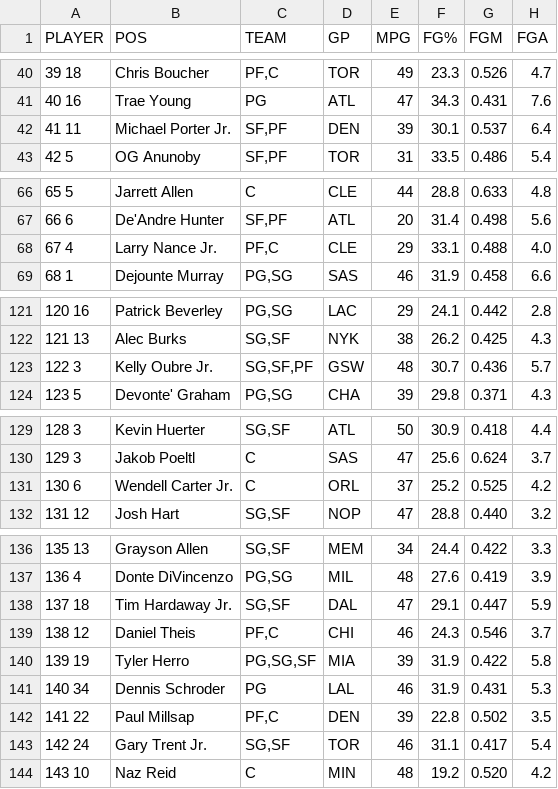
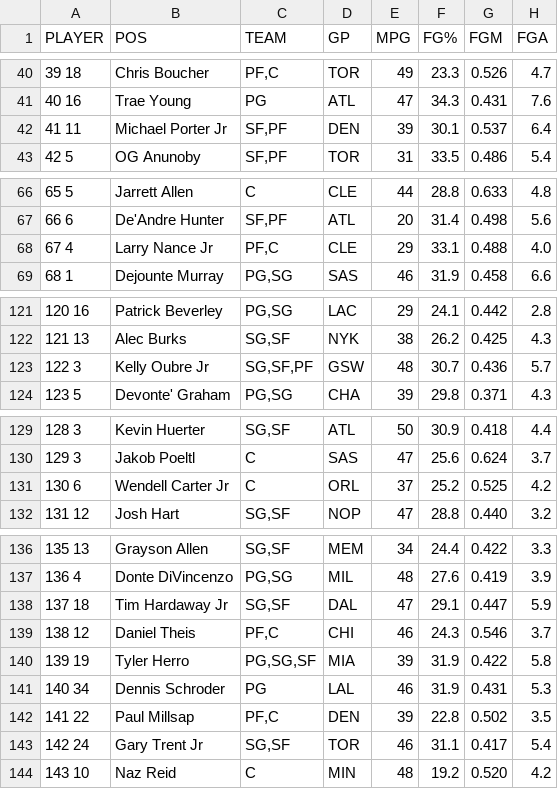
Before and after one commit to robgarbanati/fbb, a CSV file: zstats_rankings.csv, drawn as a sheet; only a part is shown, gaps mark what is left out; the diff covers the shown part only; the diff names each change by its address in the sheet, - before the commit and + after, or states it on an @@ line.

```diff
--- a/zstats_rankings.csv
+++ b/zstats_rankings.csv
-B42 (POS): Michael Porter Jr.
+B42 (POS): Michael Porter Jr
-B68 (POS): Larry Nance Jr.
+B68 (POS): Larry Nance Jr
-B123 (POS): Kelly Oubre Jr.
+B123 (POS): Kelly Oubre Jr
-B131 (POS): Wendell Carter Jr.
+B131 (POS): Wendell Carter Jr
-B138 (POS): Tim Hardaway Jr.
+B138 (POS): Tim Hardaway Jr
-B143 (POS): Gary Trent Jr.
+B143 (POS): Gary Trent Jr
```
Also changed, not shown: 6 edited cells elsewhere in this file, zstats_rankings_14.csv, zstats_rankings_7.csv, 32 other files.
